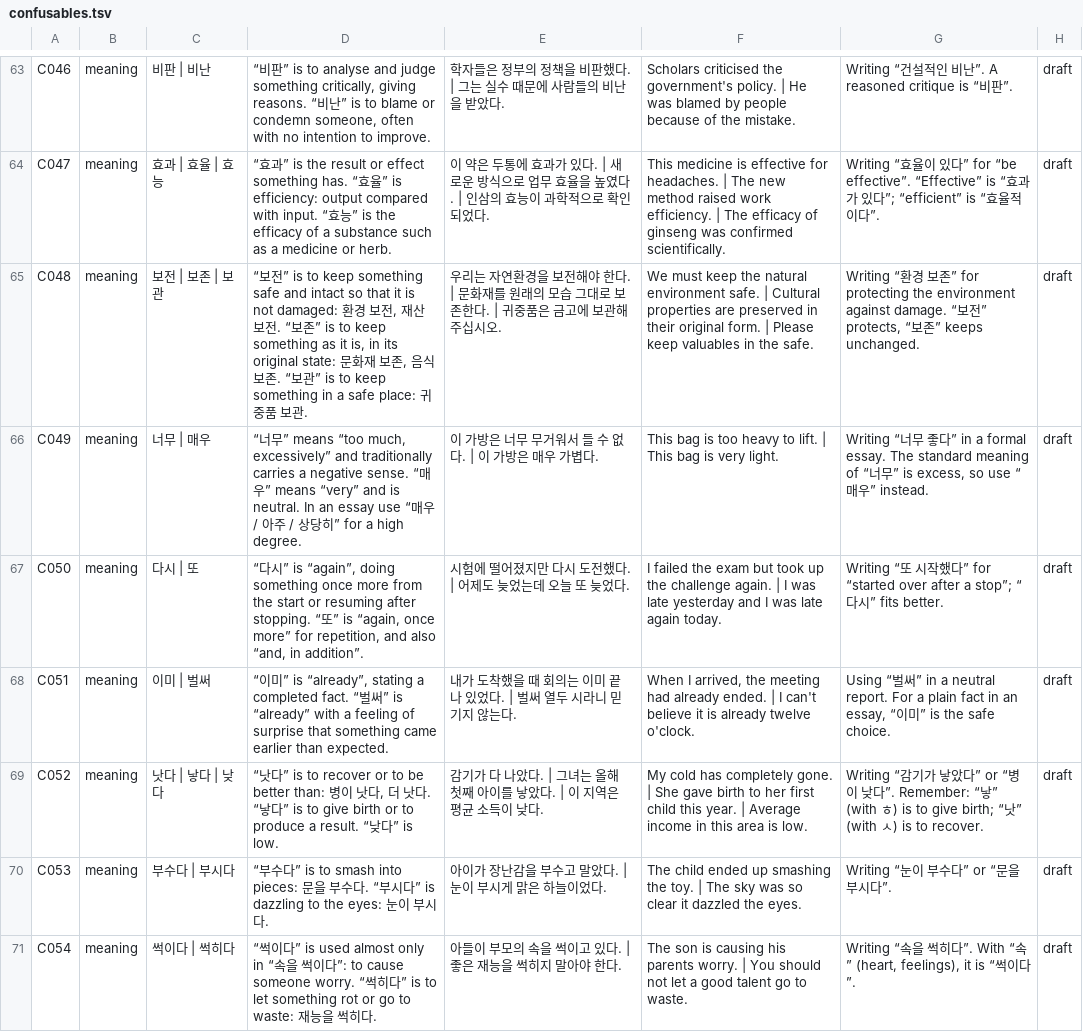
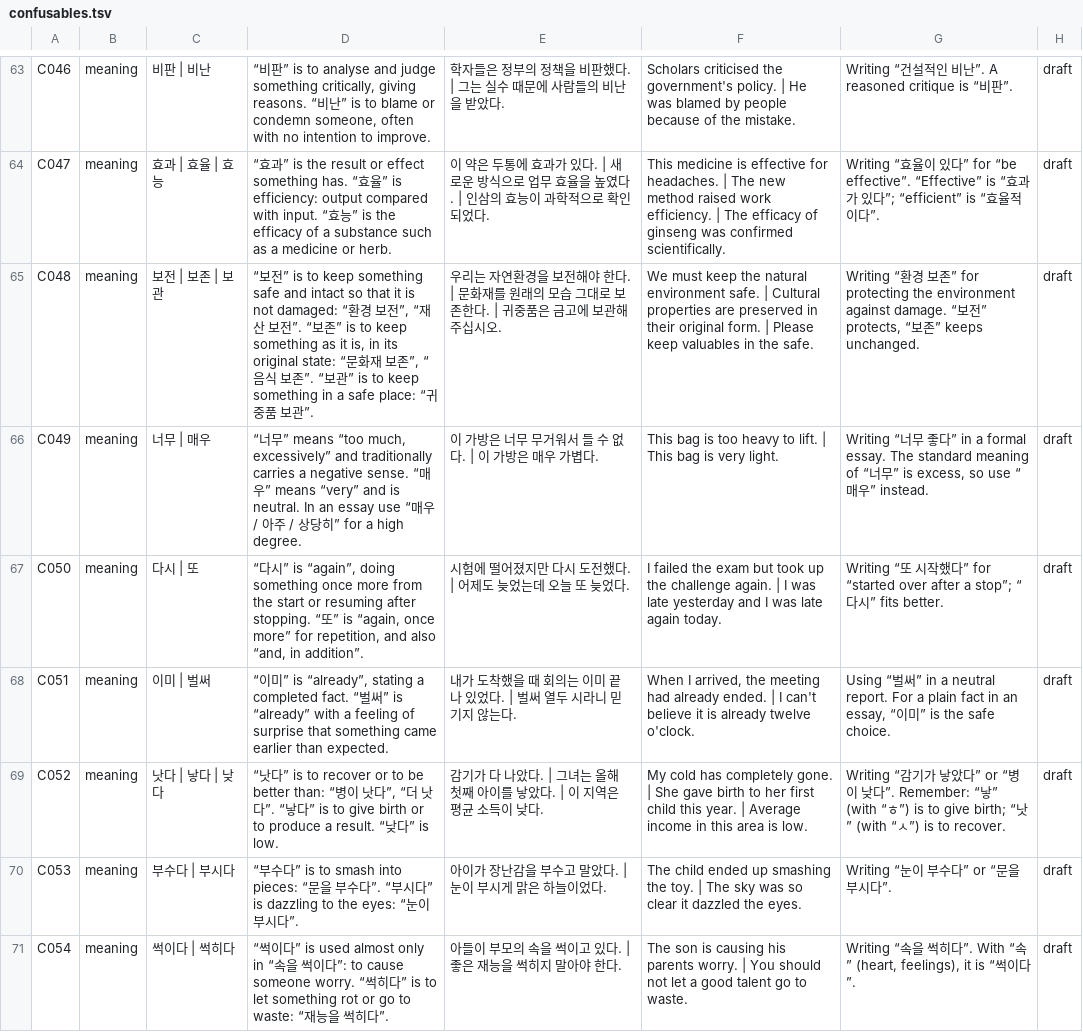
Before and after one commit to annoyingtrash123-design/Korean-Dictionary, a TSV file: pipeline/data/confusables.tsv, drawn as a sheet; only a part is shown, gaps mark what is left out; the diff covers the shown part only.

```diff
--- a/pipeline/data/confusables.tsv
+++ b/pipeline/data/confusables.tsv
@@ -64,3 +64,3 @@ C046	meaning	비판 | 비난	“비판” is to analyse and judge something crit
 C047	meaning	효과 | 효율 | 효능	“효과” is the result or effect something has. “효율” is efficiency: output compared with input. “효능” is the efficacy of a substance such as a medicine or herb.	이 약은 두통에 효과가 있다. | 새로운 방식으로 업무 효율을 높였다. | 인삼의 효능이 과학적으로 확인되었다.	This medicine is effective for headaches. | The new method raised work efficiency. | The efficacy of ginseng was confirmed scientifically.	Writing “효율이 있다” for “be effective”. “Effective” is “효과가 있다”; “efficient” is “효율적이다”.	draft
-C048	meaning	보전 | 보존 | 보관	“보전” is to keep something safe and intact so that it is not damaged: 환경 보전, 재산 보전. “보존” is to keep something as it is, in its original state: 문화재 보존, 음식 보존. “보관” is to keep something in a safe place: 귀중품 보관.	우리는 자연환경을 보전해야 한다. | 문화재를 원래의 모습 그대로 보존한다. | 귀중품은 금고에 보관해 주십시오.	We must keep the natural environment safe. | Cultural properties are preserved in their original form. | Please keep valuables in the safe.	Writing “환경 보존” for protecting the environment against damage. “보전” protects, “보존” keeps unchanged.	draft
+C048	meaning	보전 | 보존 | 보관	“보전” is to keep something safe and intact so that it is not damaged: “환경 보전”, “재산 보전”. “보존” is to keep something as it is, in its original state: “문화재 보존”, “음식 보존”. “보관” is to keep something in a safe place: “귀중품 보관”.	우리는 자연환경을 보전해야 한다. | 문화재를 원래의 모습 그대로 보존한다. | 귀중품은 금고에 보관해 주십시오.	We must keep the natural environment safe. | Cultural properties are preserved in their original form. | Please keep valuables in the safe.	Writing “환경 보존” for protecting the environment against damage. “보전” protects, “보존” keeps unchanged.	draft
 C049	meaning	너무 | 매우	“너무” means “too much, excessively” and traditionally carries a negative sense. “매우” means “very” and is neutral. In an essay use “매우 / 아주 / 상당히” for a high degree.	이 가방은 너무 무거워서 들 수 없다. | 이 가방은 매우 가볍다.	This bag is too heavy to lift. | This bag is very light.	Writing “너무 좋다” in a formal essay. The standard meaning of “너무” is excess, so use “매우” instead.	draft
@@ -68,4 +68,4 @@ C050	meaning	다시 | 또	“다시” is “again”, doing something once more
 C051	meaning	이미 | 벌써	“이미” is “already”, stating a completed fact. “벌써” is “already” with a feeling of surprise that something came earlier than expected.	내가 도착했을 때 회의는 이미 끝나 있었다. | 벌써 열두 시라니 믿기지 않는다.	When I arrived, the meeting had already ended. | I can't believe it is already twelve o'clock.	Using “벌써” in a neutral report. For a plain fact in an essay, “이미” is the safe choice.	draft
-C052	meaning	낫다 | 낳다 | 낮다	“낫다” is to recover or to be better than: 병이 낫다, 더 낫다. “낳다” is to give birth or to produce a result. “낮다” is low.	감기가 다 나았다. | 그녀는 올해 첫째 아이를 낳았다. | 이 지역은 평균 소득이 낮다.	My cold has completely gone. | She gave birth to her first child this year. | Average income in this area is low.	Writing “감기가 낳았다” or “병이 낮다”. Remember: “낳” (with ㅎ) is to give birth; “낫” (with ㅅ) is to recover.	draft
-C053	meaning	부수다 | 부시다	“부수다” is to smash into pieces: 문을 부수다. “부시다” is dazzling to the eyes: 눈이 부시다.	아이가 장난감을 부수고 말았다. | 눈이 부시게 맑은 하늘이었다.	The child ended up smashing the toy. | The sky was so clear it dazzled the eyes.	Writing “눈이 부수다” or “문을 부시다”.	draft
-C054	meaning	썩이다 | 썩히다	“썩이다” is used almost only in “속을 썩이다”: to cause someone worry. “썩히다” is to let something rot or go to waste: 재능을 썩히다.	아들이 부모의 속을 썩이고 있다. | 좋은 재능을 썩히지 말아야 한다.	The son is causing his parents worry. | You should not let a good talent go to waste.	Writing “속을 썩히다”. With “속” (heart, feelings), it is “썩이다”.	draft
+C052	meaning	낫다 | 낳다 | 낮다	“낫다” is to recover or to be better than: “병이 낫다”, “더 낫다”. “낳다” is to give birth or to produce a result. “낮다” is low.	감기가 다 나았다. | 그녀는 올해 첫째 아이를 낳았다. | 이 지역은 평균 소득이 낮다.	My cold has completely gone. | She gave birth to her first child this year. | Average income in this area is low.	Writing “감기가 낳았다” or “병이 낮다”. Remember: “낳” (with “ㅎ”) is to give birth; “낫” (with “ㅅ”) is to recover.	draft
+C053	meaning	부수다 | 부시다	“부수다” is to smash into pieces: “문을 부수다”. “부시다” is dazzling to the eyes: “눈이 부시다”.	아이가 장난감을 부수고 말았다. | 눈이 부시게 맑은 하늘이었다.	The child ended up smashing the toy. | The sky was so clear it dazzled the eyes.	Writing “눈이 부수다” or “문을 부시다”.	draft
+C054	meaning	썩이다 | 썩히다	“썩이다” is used almost only in “속을 썩이다”: to cause someone worry. “썩히다” is to let something rot or go to waste: “재능을 썩히다”.	아들이 부모의 속을 썩이고 있다. | 좋은 재능을 썩히지 말아야 한다.	The son is causing his parents worry. | You should not let a good talent go to waste.	Writing “속을 썩히다”. With “속” (heart, feelings), it is “썩이다”.	draft
```
Also changed, not shown: 47 edited cells elsewhere in this file, 5 other files.
